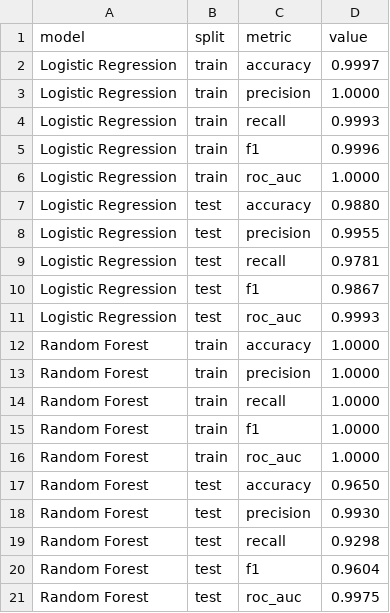
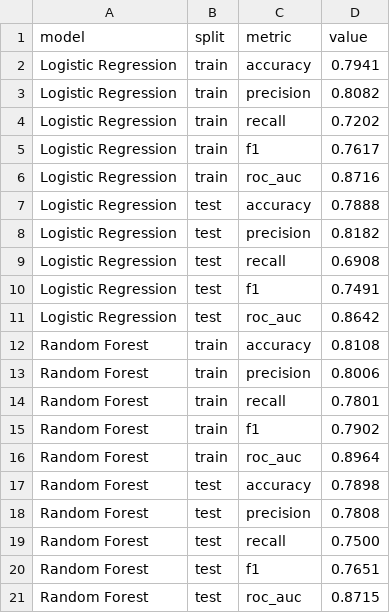
Before and after one commit to CadenSc/DataScienceFinal, a CSV file: model_outputs/evaluation_metrics.csv, drawn as a sheet.

```diff
--- a/model_outputs/evaluation_metrics.csv
+++ b/model_outputs/evaluation_metrics.csv
@@ -1,21 +1,21 @@
 model,split,metric,value
-Logistic Regression,train,accuracy,0.9997
-Logistic Regression,train,precision,1.0000
-Logistic Regression,train,recall,0.9993
-Logistic Regression,train,f1,0.9996
-Logistic Regression,train,roc_auc,1.0000
-Logistic Regression,test,accuracy,0.9880
-Logistic Regression,test,precision,0.9955
-Logistic Regression,test,recall,0.9781
-Logistic Regression,test,f1,0.9867
-Logistic Regression,test,roc_auc,0.9993
-Random Forest,train,accuracy,1.0000
-Random Forest,train,precision,1.0000
-Random Forest,train,recall,1.0000
-Random Forest,train,f1,1.0000
-Random Forest,train,roc_auc,1.0000
-Random Forest,test,accuracy,0.9650
-Random Forest,test,precision,0.9930
-Random Forest,test,recall,0.9298
-Random Forest,test,f1,0.9604
-Random Forest,test,roc_auc,0.9975
+Logistic Regression,train,accuracy,0.7941
+Logistic Regression,train,precision,0.8082
+Logistic Regression,train,recall,0.7202
+Logistic Regression,train,f1,0.7617
+Logistic Regression,train,roc_auc,0.8716
+Logistic Regression,test,accuracy,0.7888
+Logistic Regression,test,precision,0.8182
+Logistic Regression,test,recall,0.6908
+Logistic Regression,test,f1,0.7491
+Logistic Regression,test,roc_auc,0.8642
+Random Forest,train,accuracy,0.8108
+Random Forest,train,precision,0.8006
+Random Forest,train,recall,0.7801
+Random Forest,train,f1,0.7902
+Random Forest,train,roc_auc,0.8964
+Random Forest,test,accuracy,0.7898
+Random Forest,test,precision,0.7808
+Random Forest,test,recall,0.7500
+Random Forest,test,f1,0.7651
+Random Forest,test,roc_auc,0.8715
```
Also changed, not shown: 13 other files.
